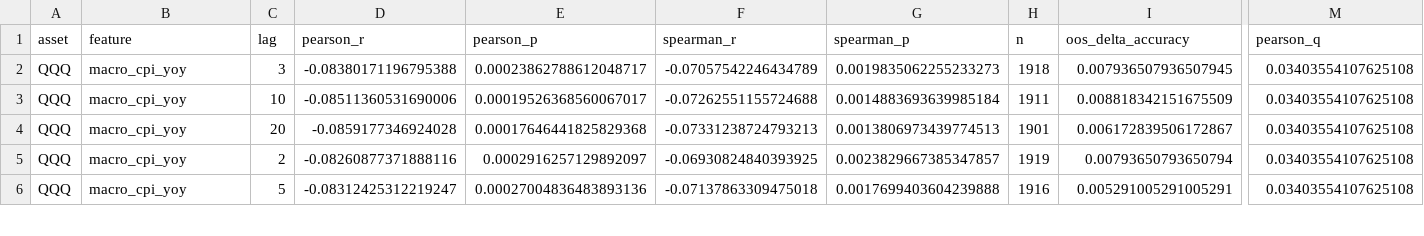
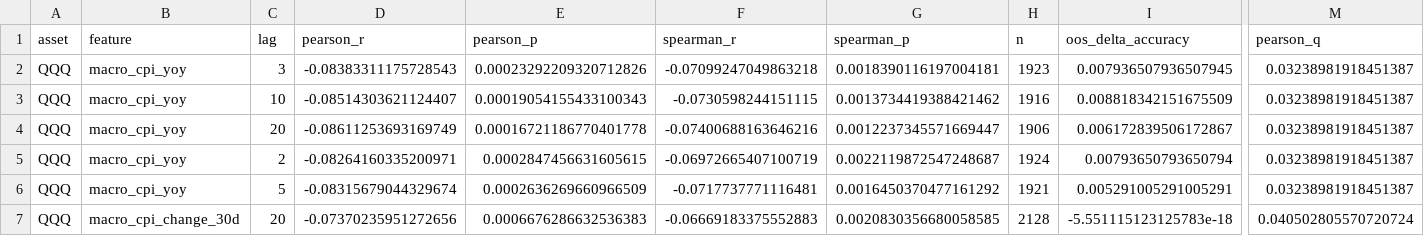
Before and after one commit to alexsa2517/adaptive-market-intelligence, a CSV file: reports/v2/v2_macro_candidates.csv, drawn as a sheet; only a part is shown, gaps mark what is left out; rows hold the shown columns only; the diff covers the shown part only; the diff names each change by its address in the sheet, - before the commit and + after, or states it on an @@ line.

```diff
--- a/reports/v2/v2_macro_candidates.csv
+++ b/reports/v2/v2_macro_candidates.csv
-D2 (pearson_r): -0.08380171196795388
+D2 (pearson_r): -0.08383311175728543
-E2 (pearson_p): 0.00023862788612048717
+E2 (pearson_p): 0.00023292209320712826
-F2 (spearman_r): -0.07057542246434789
+F2 (spearman_r): -0.07099247049863218
-G2 (spearman_p): 0.0019835062255233273
+G2 (spearman_p): 0.0018390116197004181
-H2 (n): 1918
+H2 (n): 1923
-M2:M6 (pearson_q): 0.03403554107625108
+M2:M6 (pearson_q): 0.03238981918451387
-D3 (pearson_r): -0.08511360531690006
+D3 (pearson_r): -0.08514303621124407
-E3 (pearson_p): 0.00019526368560067017
+E3 (pearson_p): 0.00019054155433100343
-F3 (spearman_r): -0.07262551155724688
+F3 (spearman_r): -0.0730598244151115
-G3 (spearman_p): 0.0014883693639985184
+G3 (spearman_p): 0.0013734419388421462
-H3 (n): 1911
+H3 (n): 1916
-D4 (pearson_r): -0.0859177346924028
+D4 (pearson_r): -0.08611253693169749
-E4 (pearson_p): 0.00017646441825829368
+E4 (pearson_p): 0.00016721186770401778
-F4 (spearman_r): -0.07331238724793213
+F4 (spearman_r): -0.07400688163646216
-G4 (spearman_p): 0.0013806973439774513
+G4 (spearman_p): 0.0012237345571669447
-H4 (n): 1901
+H4 (n): 1906
-D5 (pearson_r): -0.08260877371888116
+D5 (pearson_r): -0.08264160335200971
-E5 (pearson_p): 0.0002916257129892097
+E5 (pearson_p): 0.0002847456631605615
-F5 (spearman_r): -0.06930824840393925
+F5 (spearman_r): -0.06972665407100719
-G5 (spearman_p): 0.0023829667385347857
+G5 (spearman_p): 0.0022119872547248687
-H5 (n): 1919
+H5 (n): 1924
-D6 (pearson_r): -0.08312425312219247
+D6 (pearson_r): -0.08315679044329674
-E6 (pearson_p): 0.00027004836483893136
+E6 (pearson_p): 0.0002636269660966509
-F6 (spearman_r): -0.07137863309475018
+F6 (spearman_r): -0.0717737771116481
-G6 (spearman_p): 0.0017699403604239888
+G6 (spearman_p): 0.0016450370477161292
-H6 (n): 1916
+H6 (n): 1921
+row 7: QQQ | macro_cpi_change_30d | 20 | -0.07370235951272656 | 0.0006676286632536383 | -0.06669183375552883 | 0.0020830356680058585 | 2128 | -5.551115123125783e-18 | 0.040502805570720724
```
Also changed, not shown: 54 edited cells elsewhere in this file, reports/v2/economic_fingerprint.csv, reports/v2/removed_variables.csv, 2 other files.
